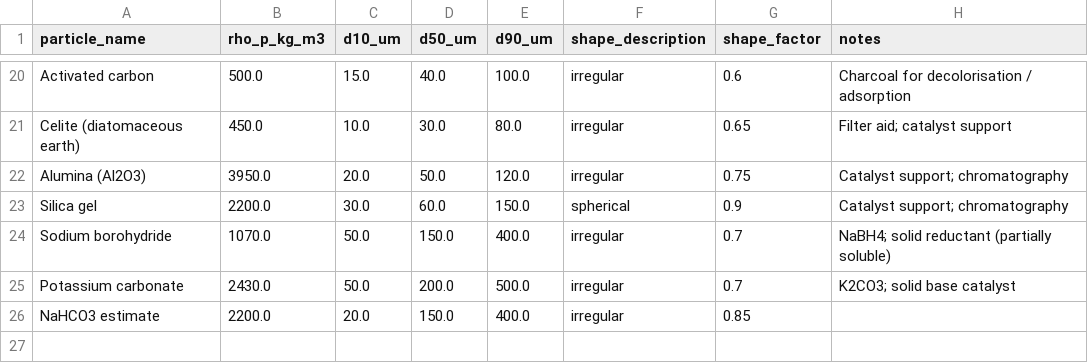
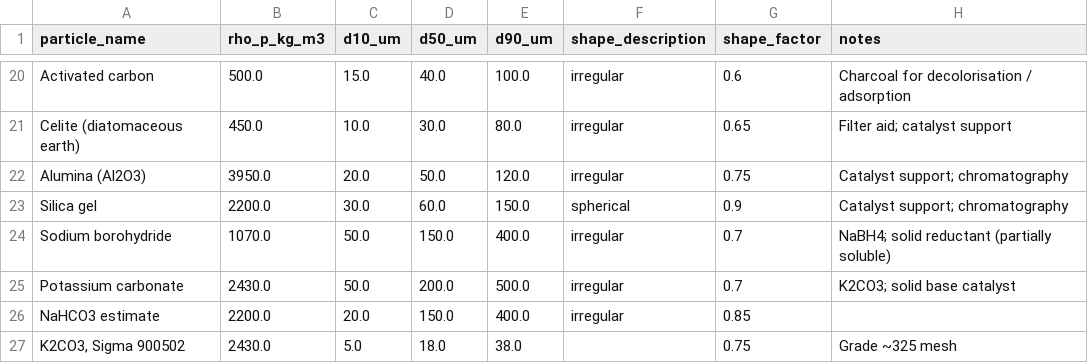
Before and after one commit to mbradfield-tk/mixing_lab_v2, a CSV file: data/particles.csv, drawn as a sheet; only a part is shown, gaps mark what is left out; the diff names each change by its address in the sheet, - before the commit and + after, or states it on an @@ line.

Commit message:
update particles db

```diff
--- a/data/particles.csv
+++ b/data/particles.csv
+row 27: K2CO3, Sigma 900502 | 2430.0 | 5.0 | 18.0 | 38.0 |  | 0.75 | Grade ~325 mesh
```
